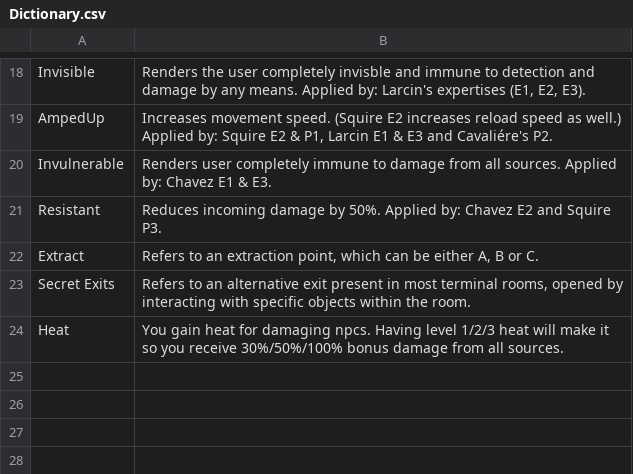
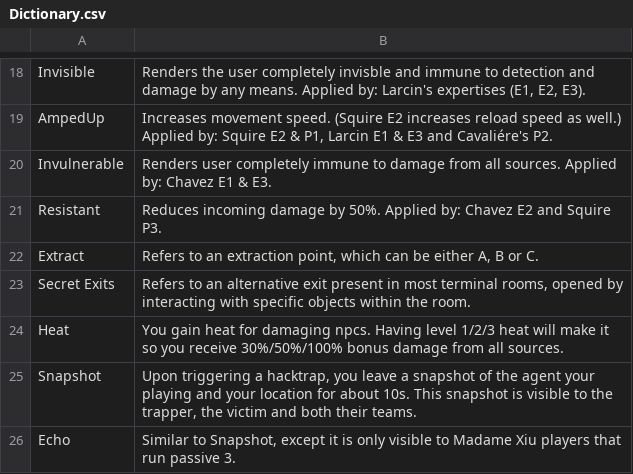
Before and after one commit to Riclamin/Deceive-inc-loadout-capture, a CSV file: Stats/Dictionary.csv, drawn as a sheet; only a part is shown, gaps mark what is left out.

Commit message:
read options from file, added terms to dictionary

```diff
--- a/Stats/Dictionary.csv
+++ b/Stats/Dictionary.csv
@@ -24 +24,3 @@ Secret Exits;Refers to an alternative exit present in most terminal rooms, opene
 Heat;You gain heat for damaging npcs. Having level 1/2/3 heat will make it so you receive 30%/50%/100% bonus damage from all sources.
+Snapshot;Upon triggering a hacktrap, you leave a snapshot of the agent your playing and your location for about 10s. This snapshot is visible to the trapper, the victim and both their teams.
+Echo;Similar to Snapshot, except it is only visible to Madame Xiu players that run passive 3.
```
Also changed, not shown: 3 other files.
